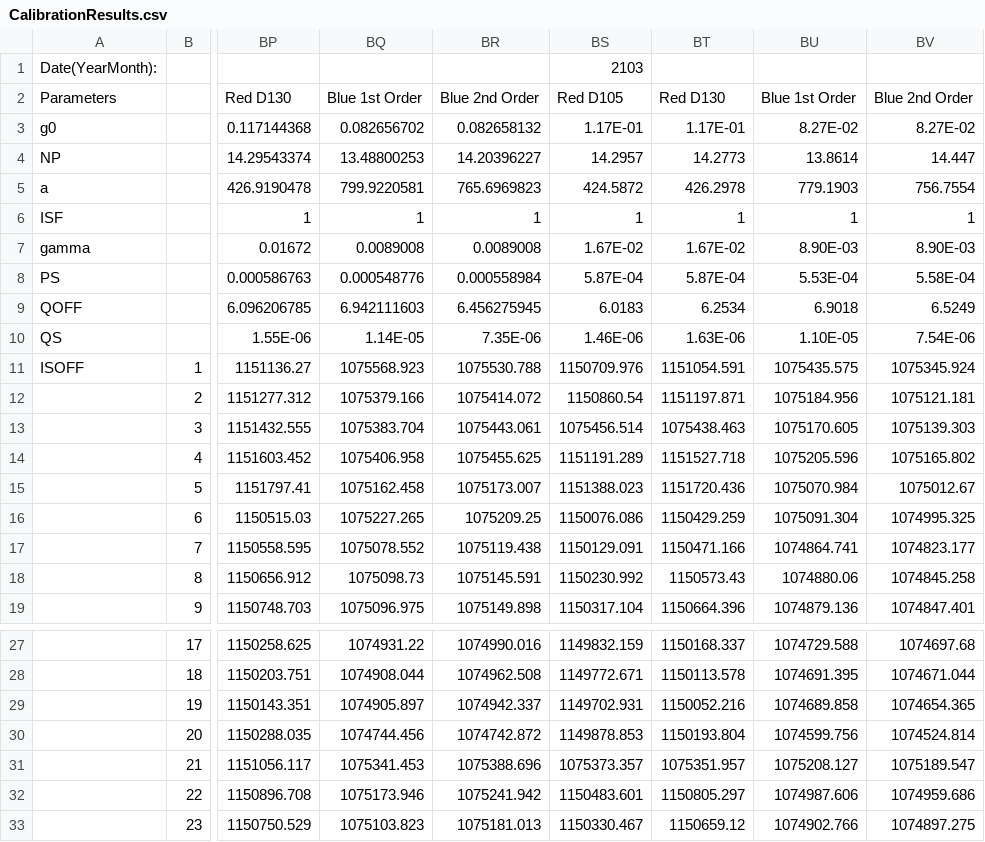
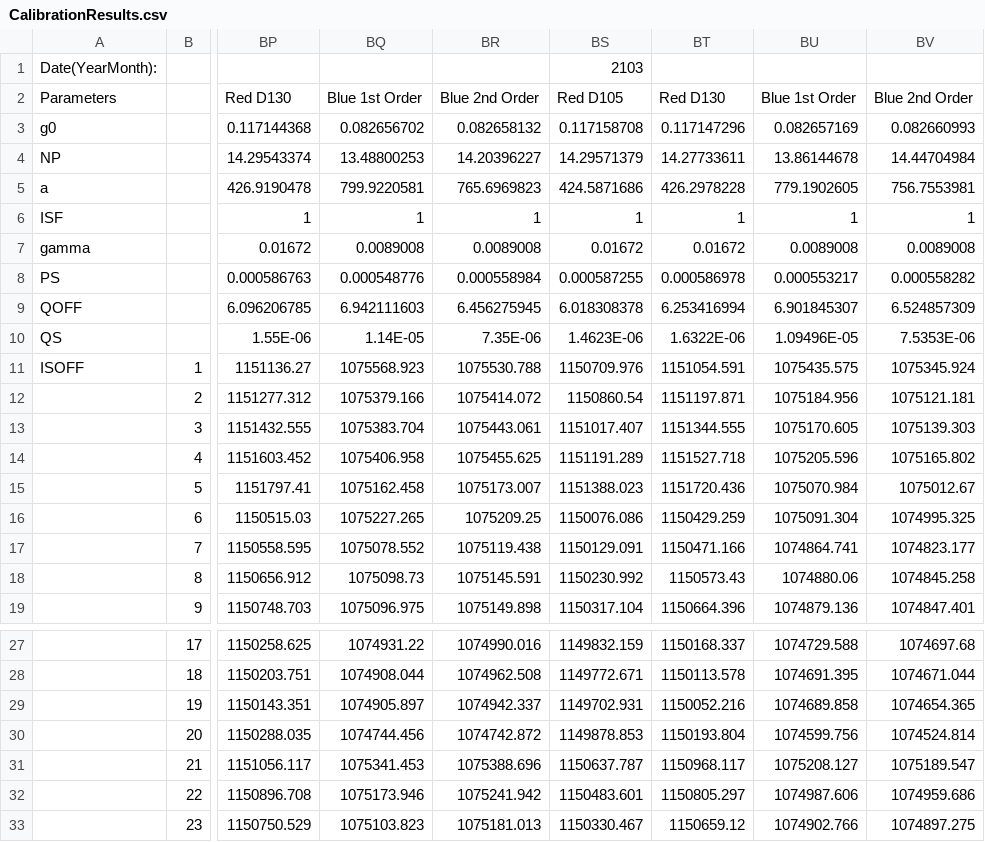
Before and after one commit to darioflute/obsmaker, a CSV file: obsmaker/data/CalibrationResults.csv, drawn as a sheet; only a part is shown, gaps mark what is left out; the diff names each change by its address in the sheet, - before the commit and + after, or states it on an @@ line.

Commit message:
corrected wavelength calibration

```diff
--- a/obsmaker/data/CalibrationResults.csv
+++ b/obsmaker/data/CalibrationResults.csv
-BS3: 1.17E-01
+BS3: 0.117158708
-BT3: 1.17E-01
+BT3: 0.117147296
-BU3: 8.27E-02
+BU3: 0.082657169
-BV3: 8.27E-02
+BV3: 0.082660993
-BS4: 14.2957
+BS4: 14.29571379
-BT4: 14.2773
+BT4: 14.27733611
-BU4: 13.8614
+BU4: 13.86144678
-BV4: 14.447
+BV4: 14.44704984
-BS5: 424.5872
+BS5: 424.5871686
-BT5: 426.2978
+BT5: 426.2978228
-BU5: 779.1903
+BU5: 779.1902605
-BV5: 756.7554
+BV5: 756.7553981
-BS7: 1.67E-02
+BS7: 0.01672
-BT7: 1.67E-02
+BT7: 0.01672
-BU7: 8.90E-03
+BU7: 0.0089008
-BV7: 8.90E-03
+BV7: 0.0089008
-BS8: 5.87E-04
+BS8: 0.000587255
-BT8: 5.87E-04
+BT8: 0.000586978
-BU8: 5.53E-04
+BU8: 0.000553217
-BV8: 5.58E-04
+BV8: 0.000558282
-BS9: 6.0183
+BS9: 6.018308378
-BT9: 6.2534
+BT9: 6.253416994
-BU9: 6.9018
+BU9: 6.901845307
-BV9: 6.5249
+BV9: 6.524857309
-BS10: 1.46E-06
+BS10: 1.4623E-06
-BT10: 1.63E-06
+BT10: 1.6322E-06
-BU10: 1.10E-05
+BU10: 1.09496E-05
-BV10: 7.54E-06
+BV10: 7.5353E-06
-BS13: 1075456.514
+BS13: 1151017.407
-BT13: 1075438.463
+BT13: 1151344.555
-BS31: 1075373.357
+BS31: 1150637.787
-BT31: 1075351.957
+BT31: 1150968.117
```
